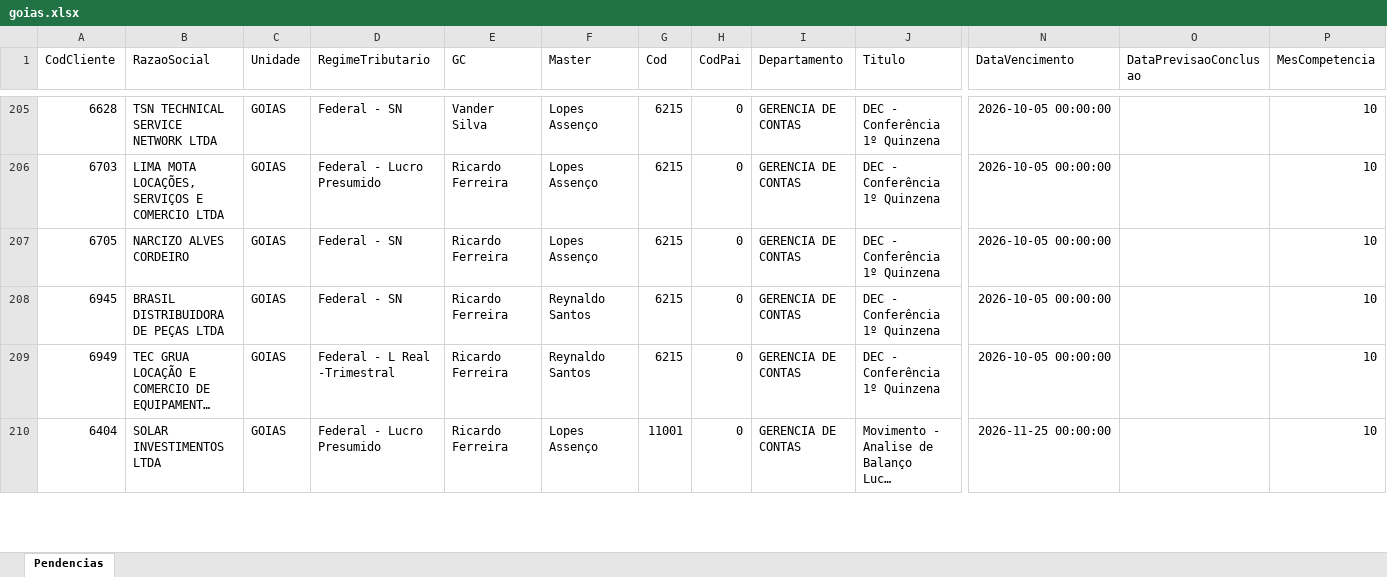
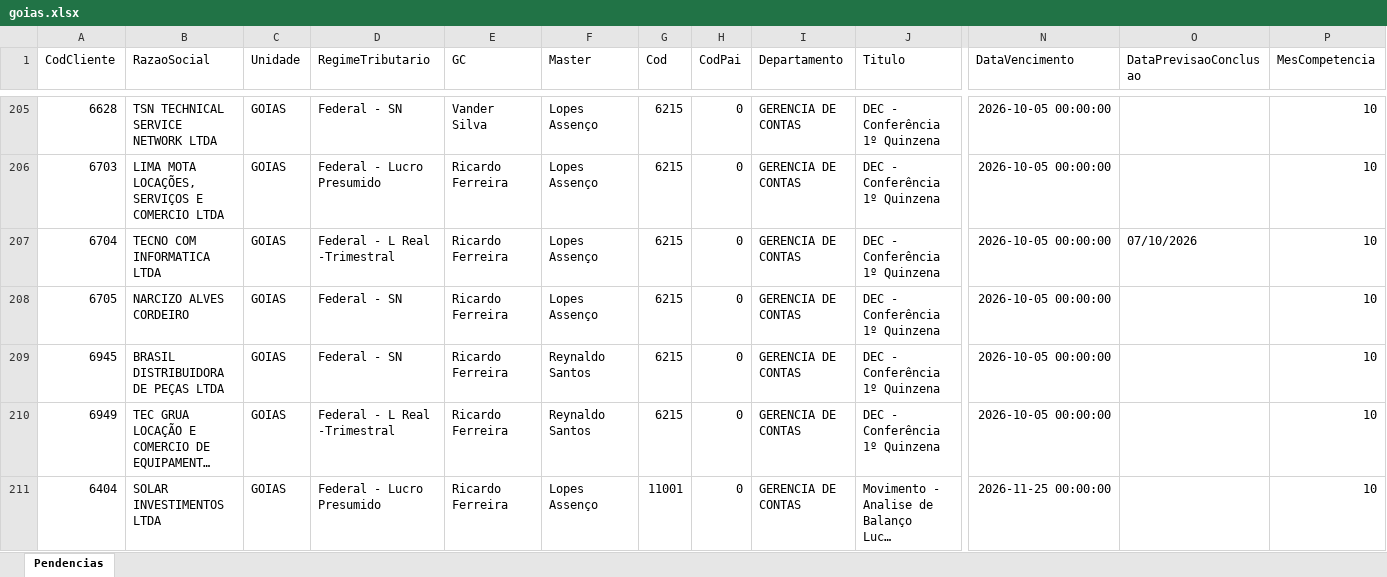
Before and after one commit to Controladoria-MG/Tarefas-baixadas, an Excel workbook: data/base/goias.xlsx, sheet Pendencias, drawn as a sheet; only a part is shown, gaps mark what is left out; long unchanged cells end in …; values as stored, in another font and other column widths than the file's, no borders; rows hold the shown columns only; the diff names each change by its address in the sheet, - before the commit and + after, or states it on an @@ line.

```diff
--- a/data/base/goias.xlsx (sheet Pendencias)
+++ b/data/base/goias.xlsx (sheet Pendencias)
+row 207: 6704 | TECNO COM INFORMATICA LTDA | GOIAS | Federal - L Real -Trimestral | Ricardo Ferreira | Lopes Assenço | 6215 | 0 | GERENCIA DE CONTAS | DEC - Conferência 1º Quinzena | 2026-10-05 00:00:00 | 07/10/2026 | 10
```
Also changed, not shown: data/base/rio_de_janeiro.xlsx, data/base/santos.xlsx, 2 other files.
